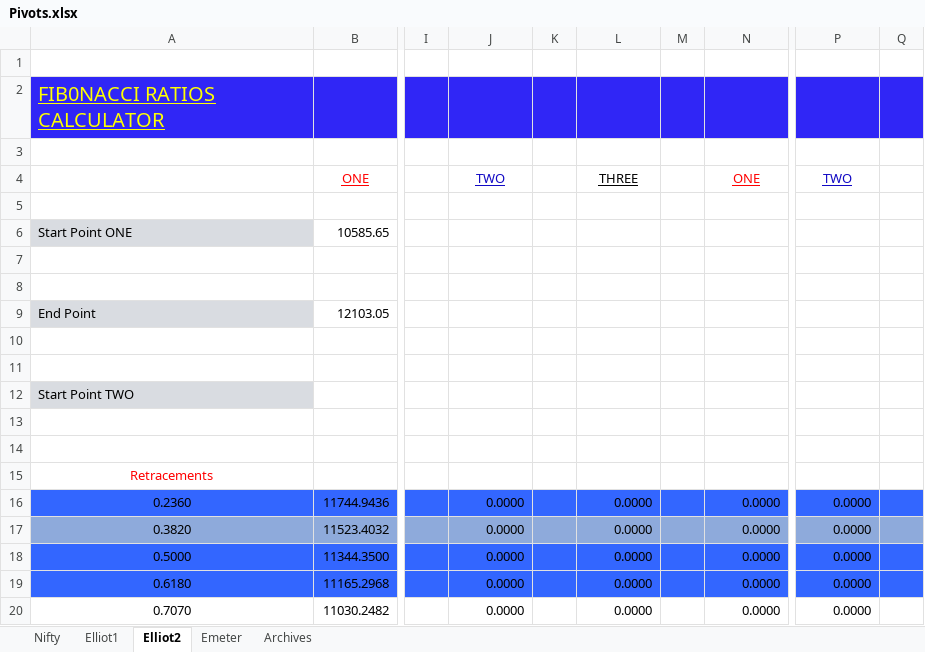
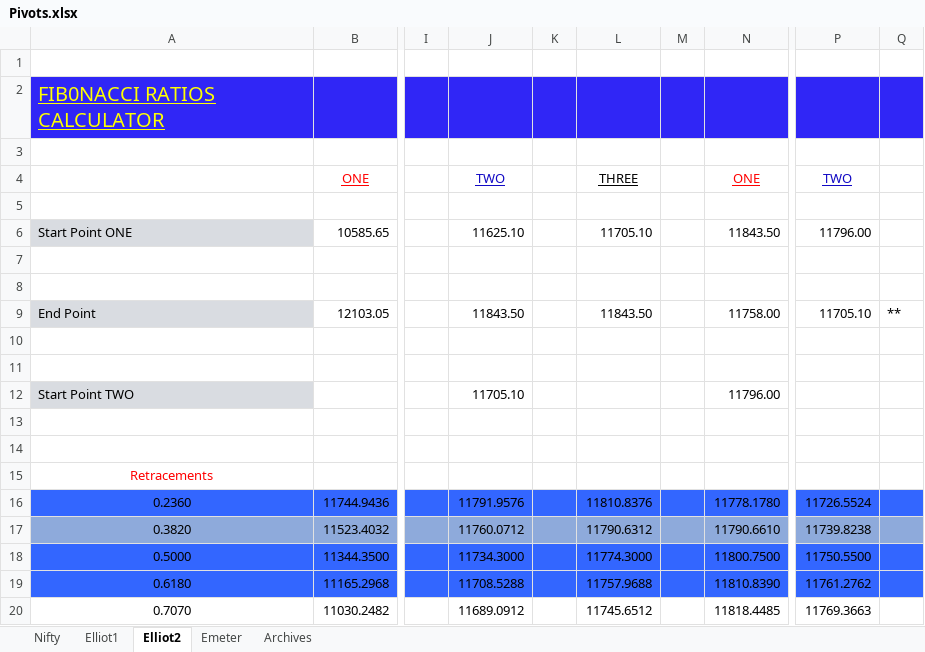
Before and after one commit to anbumaran/stocks, an Excel workbook: Pivots.xlsx, sheet Elliot2, drawn as a sheet; only a part is shown, gaps mark what is left out; values as stored, in another font and other column widths than the file's, no borders; the diff covers the shown part only; the diff names each change by its address in the sheet, - before the commit and + after, or states it on an @@ line.

```diff
--- a/Pivots.xlsx (sheet Elliot2)
+++ b/Pivots.xlsx (sheet Elliot2)
-J6: (empty)
+J6: 11625.10
-L6: (empty)
+L6: 11705.10
-N6: (empty)
+N6: 11843.50
-P6: (empty)
+P6: 11796.00
-J9: (empty)
+J9: 11843.50
-L9: (empty)
+L9: 11843.50
-N9: (empty)
+N9: 11758.00
-P9: (empty)
+P9: 11705.10
-Q9: (empty)
+Q9: **
-J12: (empty)
+J12: 11705.10
-N12: (empty)
+N12: 11796.00
-J16: 0.0000
+J16: 11791.9576
-L16: 0.0000
+L16: 11810.8376
-N16: 0.0000
+N16: 11778.1780
-P16: 0.0000
+P16: 11726.5524
-J17: 0.0000
+J17: 11760.0712
-L17: 0.0000
+L17: 11790.6312
-N17: 0.0000
+N17: 11790.6610
-P17: 0.0000
+P17: 11739.8238
-J18: 0.0000
+J18: 11734.3000
-L18: 0.0000
+L18: 11774.3000
-N18: 0.0000
+N18: 11800.7500
-P18: 0.0000
+P18: 11750.5500
-J19: 0.0000
+J19: 11708.5288
-L19: 0.0000
+L19: 11757.9688
-N19: 0.0000
+N19: 11810.8390
-P19: 0.0000
+P19: 11761.2762
-J20: 0.0000
+J20: 11689.0912
-L20: 0.0000
+L20: 11745.6512
-N20: 0.0000
+N20: 11818.4485
-P20: 0.0000
+P20: 11769.3663
```
Also changed, not shown: 112 edited cells elsewhere in this sheet, sheet Nifty, sheet Archives, hidden cells.
